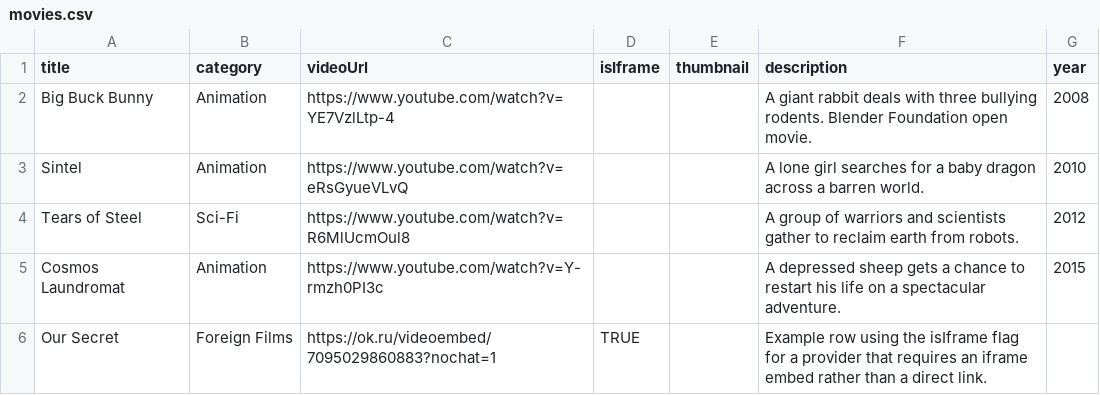
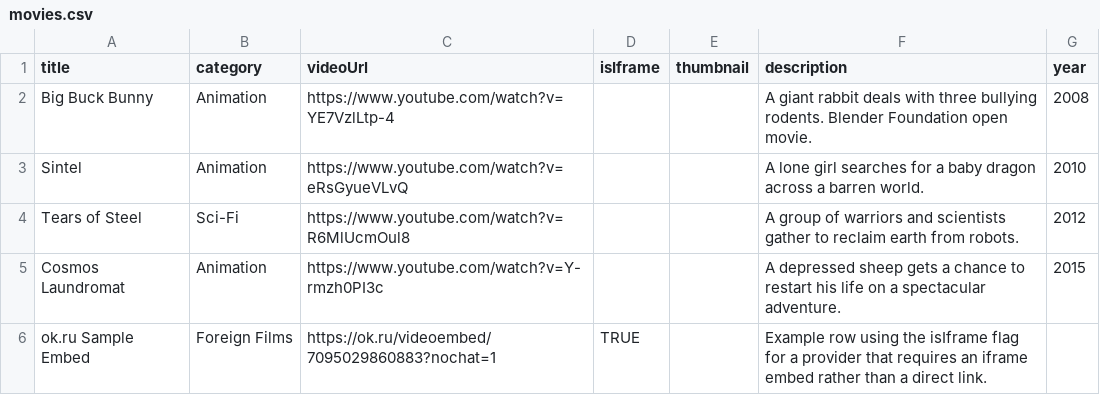
Before and after one commit to kakcoderkh/movie, a CSV file: movies.csv, drawn as a sheet.

```diff
--- a/movies.csv
+++ b/movies.csv
@@ -5,2 +5,2 @@ Tears of Steel,Sci-Fi,https://www.youtube.com/watch?v=R6MlUcmOul8,,,A group of w
 Cosmos Laundromat,Animation,https://www.youtube.com/watch?v=Y-rmzh0PI3c,,,A depressed sheep gets a chance to restart his life on a spectacular adventure.,2015
-Our Secret,Foreign Films,https://ok.ru/videoembed/7095029860883?nochat=1,TRUE,,Example row using the isIframe flag for a provider that requires an iframe embed rather than a direct link.,
+ok.ru Sample Embed,Foreign Films,https://ok.ru/videoembed/7095029860883?nochat=1,TRUE,,Example row using the isIframe flag for a provider that requires an iframe embed rather than a direct link.,
```
Also changed, not shown: 2 other files.
